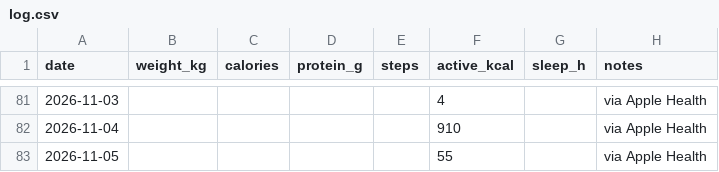
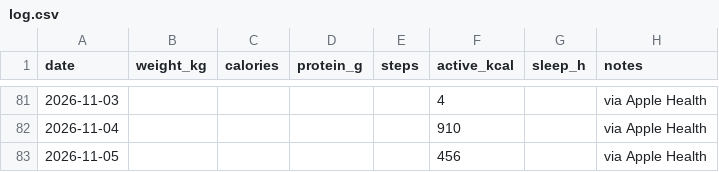
Before and after one commit to vrusi/weight-tracker, a CSV file: log.csv, drawn as a sheet; only a part is shown, gaps mark what is left out; the diff names each change by its address in the sheet, - before the commit and + after, or states it on an @@ line.

Commit message:
log: via Apple Health

```diff
--- a/log.csv
+++ b/log.csv
-F83 (active_kcal): 55
+F83 (active_kcal): 456
```
